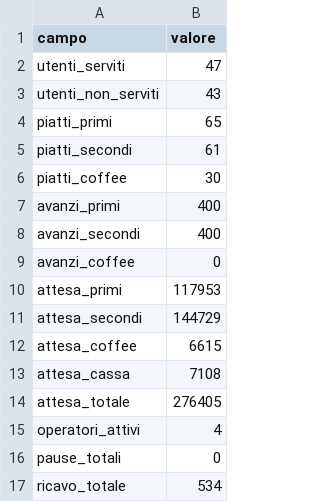
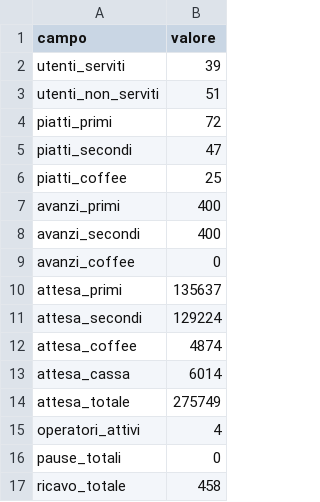
Before and after one commit to soniaxhepa/SO-25-26-mensa, a CSV file: statistiche.csv, drawn as a sheet.

```diff
--- a/statistiche.csv
+++ b/statistiche.csv
@@ -1,7 +1,7 @@
 campo,valore
-utenti_serviti,47
-utenti_non_serviti,43
-piatti_primi,65
-piatti_secondi,61
-piatti_coffee,30
+utenti_serviti,39
+utenti_non_serviti,51
+piatti_primi,72
+piatti_secondi,47
+piatti_coffee,25
 avanzi_primi,400
@@ -9,9 +9,9 @@ avanzi_secondi,400
 avanzi_coffee,0
-attesa_primi,117953
-attesa_secondi,144729
-attesa_coffee,6615
-attesa_cassa,7108
-attesa_totale,276405
+attesa_primi,135637
+attesa_secondi,129224
+attesa_coffee,4874
+attesa_cassa,6014
+attesa_totale,275749
 operatori_attivi,4
 pause_totali,0
-ricavo_totale,534
+ricavo_totale,458
```
Also changed, not shown: 4 other files.
